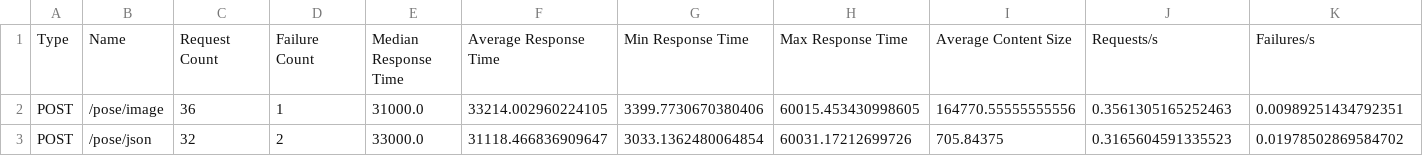
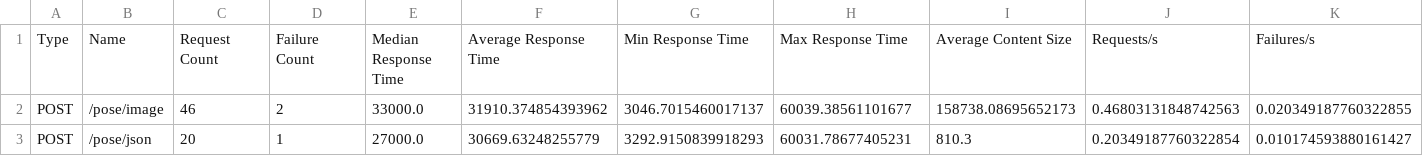
Before and after one commit to IvanAi45/locustdetail, a CSV file: run1_stats.csv, drawn as a sheet; only a part is shown; the diff covers the shown part only; the diff names each change by its address in the sheet, - before the commit and + after, or states it on an @@ line.

```diff
--- a/run1_stats.csv
+++ b/run1_stats.csv
-C2: 36
+C2: 46
-D2: 1
+D2: 2
-E2: 31000.0
+E2: 33000.0
-F2: 33214.002960224105
+F2: 31910.374854393962
-G2: 3399.7730670380406
+G2: 3046.7015460017137
-H2: 60015.453430998605
+H2: 60039.38561101677
-I2: 164770.55555555556
+I2: 158738.08695652173
-J2: 0.3561305165252463
+J2: 0.46803131848742563
-K2: 0.00989251434792351
+K2: 0.020349187760322855
-C3: 32
+C3: 20
-D3: 2
+D3: 1
-E3: 33000.0
+E3: 27000.0
-F3: 31118.466836909647
+F3: 30669.63248255779
-G3: 3033.1362480064854
+G3: 3292.9150839918293
-H3: 60031.17212699726
+H3: 60031.78677405231
-I3: 705.84375
+I3: 810.3
-J3: 0.3165604591335523
+J3: 0.20349187760322854
-K3: 0.01978502869584702
+K3: 0.010174593880161427
```
Also changed, not shown: 23 edited cells elsewhere in this file, run1_failures.csv, 1 other file.
